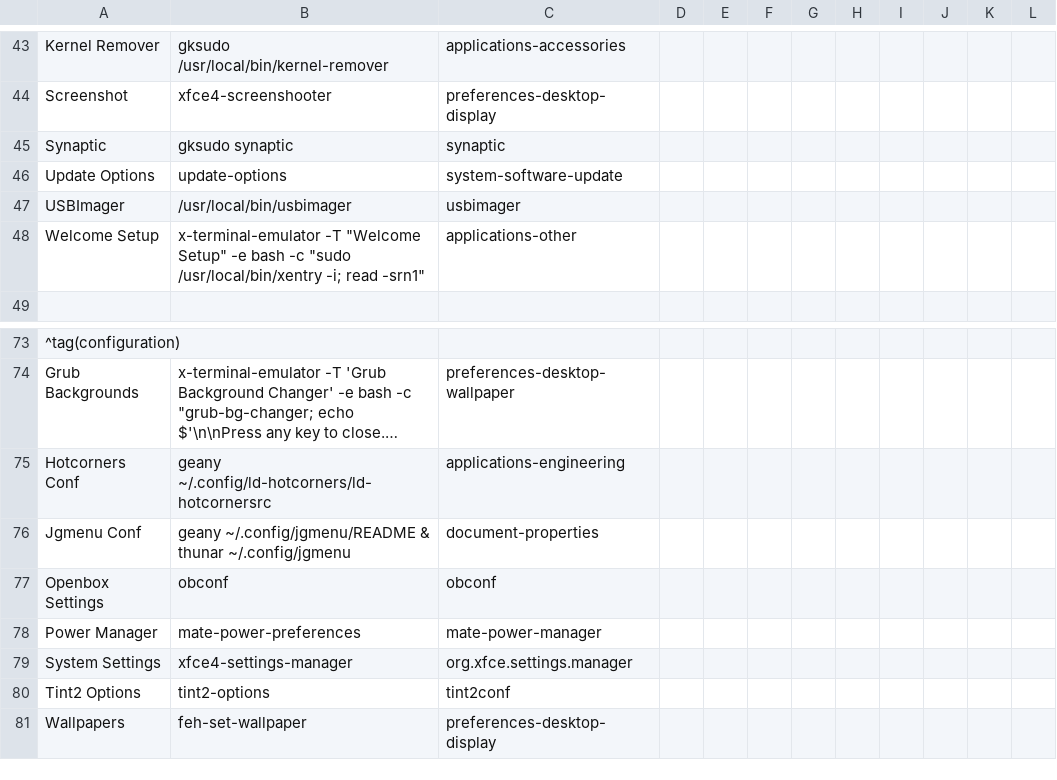
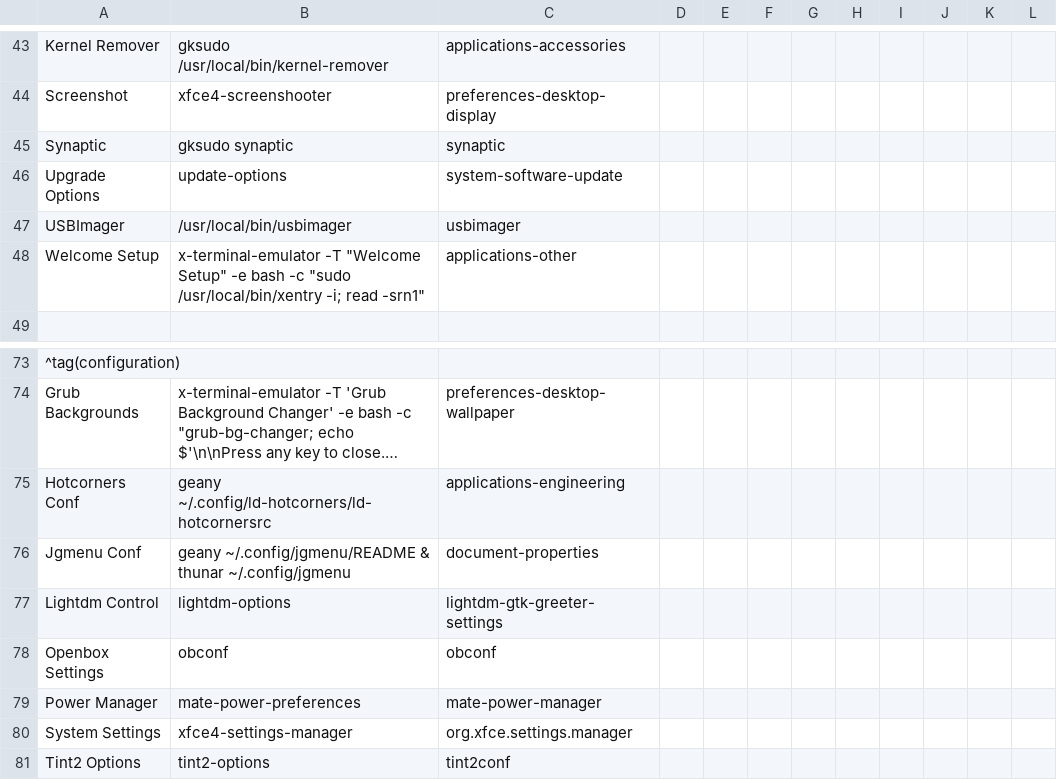
Before and after one commit to sleekmason/Beardog-Trixie, a CSV file: config/includes.chroot_after_packages/etc/skel/.config/jgmenu/prepend.csv, drawn as a sheet; only a part is shown, gaps mark what is left out; the shorter side is filled out with more unchanged rows; long unchanged cells end in ….

Commit message:
jgmenu adjustments misc.

```diff
--- a/config/includes.chroot_after_packages/etc/skel/.config/jgmenu/prepend.csv
+++ b/config/includes.chroot_after_packages/etc/skel/.config/jgmenu/prepend.csv
@@ -45,3 +45,3 @@ Screenshot,         xfce4-screenshooter,              preferences-desktop-displa
 Synaptic,           gksudo synaptic,                  synaptic
-Update Options,     update-options,                   system-software-update
+Upgrade Options,    update-options,                   system-software-update
 USBImager,          /usr/local/bin/usbimager,         usbimager
@@ -76,2 +76,3 @@ Hotcorners Conf,     geany ~/.config/ld-hotcorners/ld-hotcornersrc,
 Jgmenu Conf,         geany ~/.config/jgmenu/README & thunar ~/.config/jgmenu,              document-properties
+Lightdm Control,     lightdm-options,                                                      lightdm-gtk-greeter-settings
 Openbox Settings,    obconf,                                                               obconf
```
